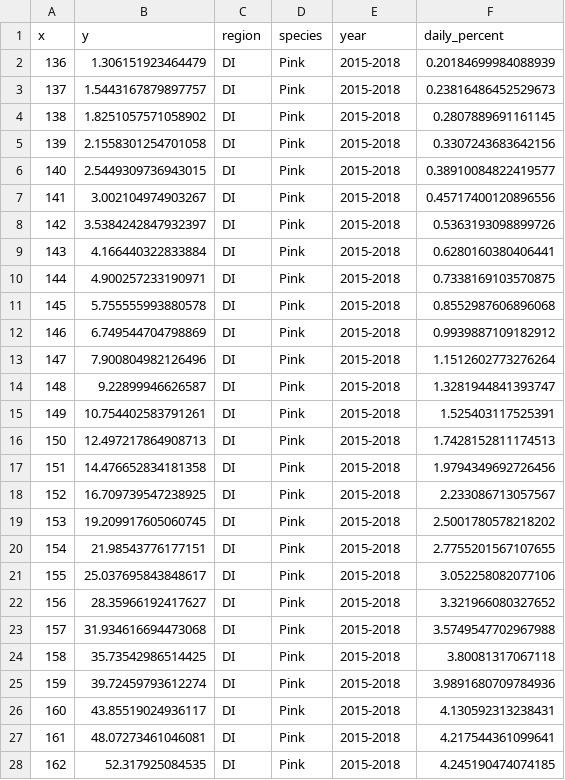
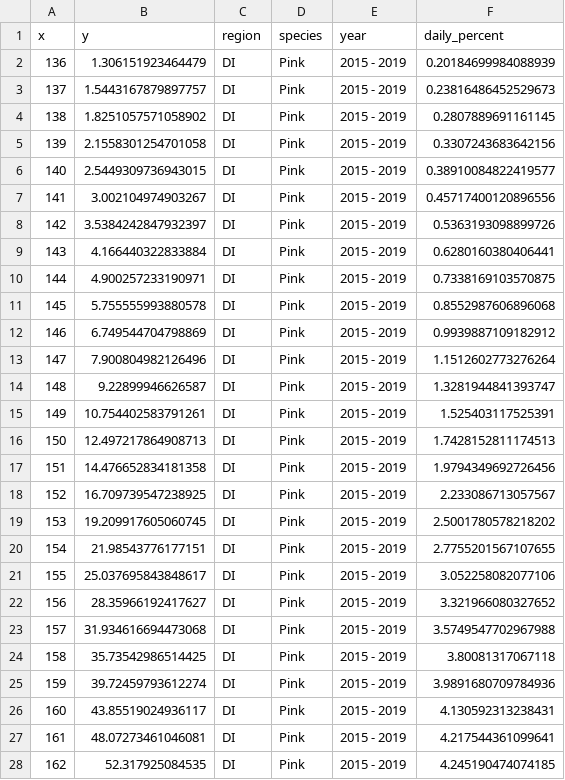
Before and after one commit to HakaiInstitute/jsp-data, a CSV file: report_data/predict_average_prop.csv, drawn as a sheet; only a part is shown; the diff covers the shown part only.

Commit message:
remove JS observations from time  series report data  and first draft of 2020 npafc report

```diff
--- a/report_data/predict_average_prop.csv
+++ b/report_data/predict_average_prop.csv
@@ -1,28 +1,28 @@
 x,y,region,species,year,daily_percent
-136,1.306151923464479,DI,Pink,2015-2018,0.20184699984088939
-137,1.5443167879897757,DI,Pink,2015-2018,0.23816486452529673
-138,1.8251057571058902,DI,Pink,2015-2018,0.2807889691161145
-139,2.1558301254701058,DI,Pink,2015-2018,0.3307243683642156
-140,2.5449309736943015,DI,Pink,2015-2018,0.38910084822419577
-141,3.002104974903267,DI,Pink,2015-2018,0.45717400120896556
-142,3.5384242847932397,DI,Pink,2015-2018,0.5363193098899726
-143,4.166440322833884,DI,Pink,2015-2018,0.6280160380406441
-144,4.900257233190971,DI,Pink,2015-2018,0.7338169103570875
-145,5.755555993880578,DI,Pink,2015-2018,0.8552987606896068
-146,6.749544704798869,DI,Pink,2015-2018,0.9939887109182912
-147,7.900804982126496,DI,Pink,2015-2018,1.1512602773276264
-148,9.22899946626587,DI,Pink,2015-2018,1.3281944841393747
-149,10.754402583791261,DI,Pink,2015-2018,1.525403117525391
-150,12.497217864908713,DI,Pink,2015-2018,1.7428152811174513
-151,14.476652834181358,DI,Pink,2015-2018,1.9794349692726456
-152,16.709739547238925,DI,Pink,2015-2018,2.233086713057567
-153,19.209917605060745,DI,Pink,2015-2018,2.5001780578218202
-154,21.98543776177151,DI,Pink,2015-2018,2.7755201567107655
-155,25.037695843848617,DI,Pink,2015-2018,3.052258082077106
-156,28.35966192417627,DI,Pink,2015-2018,3.321966080327652
-157,31.934616694473068,DI,Pink,2015-2018,3.5749547702967988
-158,35.73542986514425,DI,Pink,2015-2018,3.80081317067118
-159,39.72459793612274,DI,Pink,2015-2018,3.9891680709784936
-160,43.85519024936117,DI,Pink,2015-2018,4.130592313238431
-161,48.07273461046081,DI,Pink,2015-2018,4.217544361099641
-162,52.317925084535,DI,Pink,2015-2018,4.245190474074185
+136,1.306151923464479,DI,Pink,2015 - 2019,0.20184699984088939
+137,1.5443167879897757,DI,Pink,2015 - 2019,0.23816486452529673
+138,1.8251057571058902,DI,Pink,2015 - 2019,0.2807889691161145
+139,2.1558301254701058,DI,Pink,2015 - 2019,0.3307243683642156
+140,2.5449309736943015,DI,Pink,2015 - 2019,0.38910084822419577
+141,3.002104974903267,DI,Pink,2015 - 2019,0.45717400120896556
+142,3.5384242847932397,DI,Pink,2015 - 2019,0.5363193098899726
+143,4.166440322833884,DI,Pink,2015 - 2019,0.6280160380406441
+144,4.900257233190971,DI,Pink,2015 - 2019,0.7338169103570875
+145,5.755555993880578,DI,Pink,2015 - 2019,0.8552987606896068
+146,6.749544704798869,DI,Pink,2015 - 2019,0.9939887109182912
+147,7.900804982126496,DI,Pink,2015 - 2019,1.1512602773276264
+148,9.22899946626587,DI,Pink,2015 - 2019,1.3281944841393747
+149,10.754402583791261,DI,Pink,2015 - 2019,1.525403117525391
+150,12.497217864908713,DI,Pink,2015 - 2019,1.7428152811174513
+151,14.476652834181358,DI,Pink,2015 - 2019,1.9794349692726456
+152,16.709739547238925,DI,Pink,2015 - 2019,2.233086713057567
+153,19.209917605060745,DI,Pink,2015 - 2019,2.5001780578218202
+154,21.98543776177151,DI,Pink,2015 - 2019,2.7755201567107655
+155,25.037695843848617,DI,Pink,2015 - 2019,3.052258082077106
+156,28.35966192417627,DI,Pink,2015 - 2019,3.321966080327652
+157,31.934616694473068,DI,Pink,2015 - 2019,3.5749547702967988
+158,35.73542986514425,DI,Pink,2015 - 2019,3.80081317067118
+159,39.72459793612274,DI,Pink,2015 - 2019,3.9891680709784936
+160,43.85519024936117,DI,Pink,2015 - 2019,4.130592313238431
+161,48.07273461046081,DI,Pink,2015 - 2019,4.217544361099641
+162,52.317925084535,DI,Pink,2015 - 2019,4.245190474074185
```
Also changed, not shown: 134 edited cells elsewhere in this file, report_data/catch_intensity.csv, report_data/heatmap_data.csv, 27 other files.
